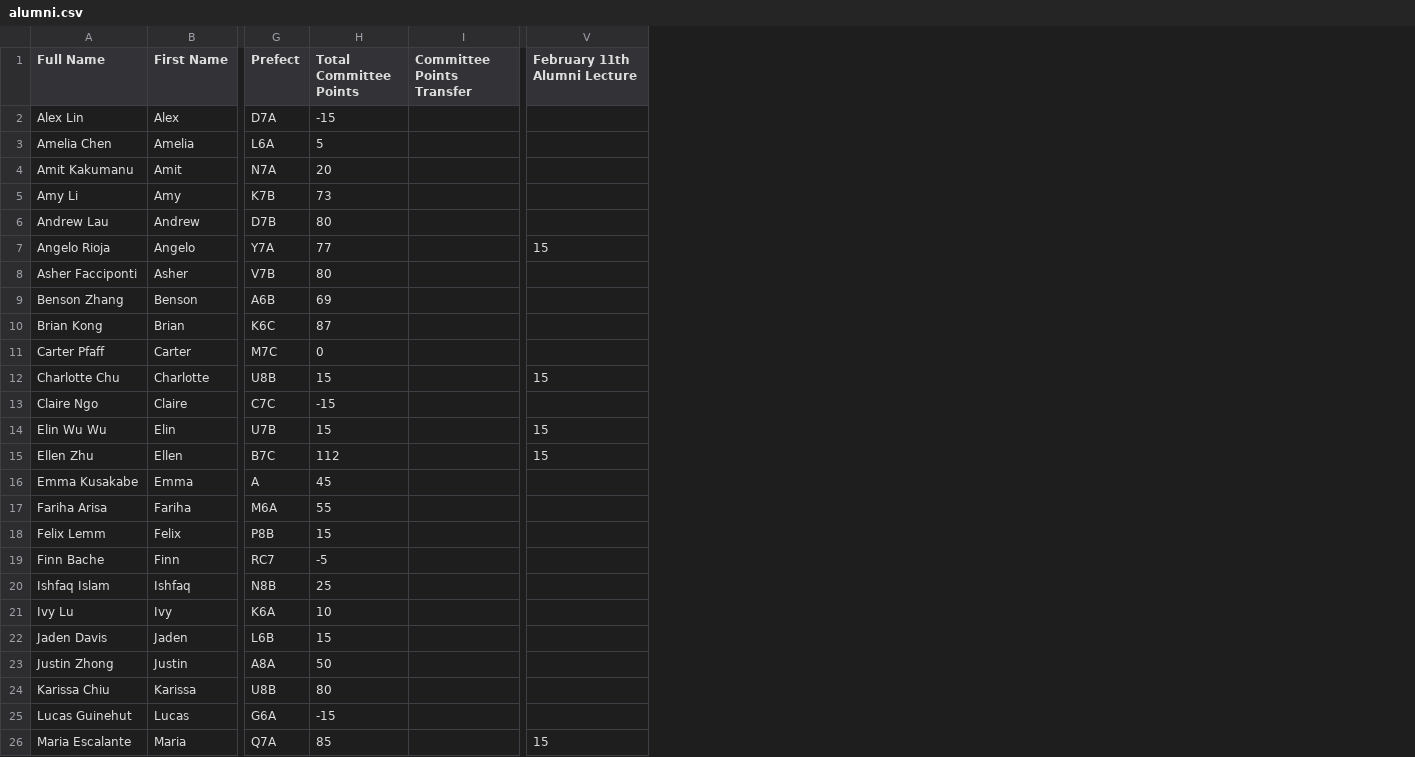
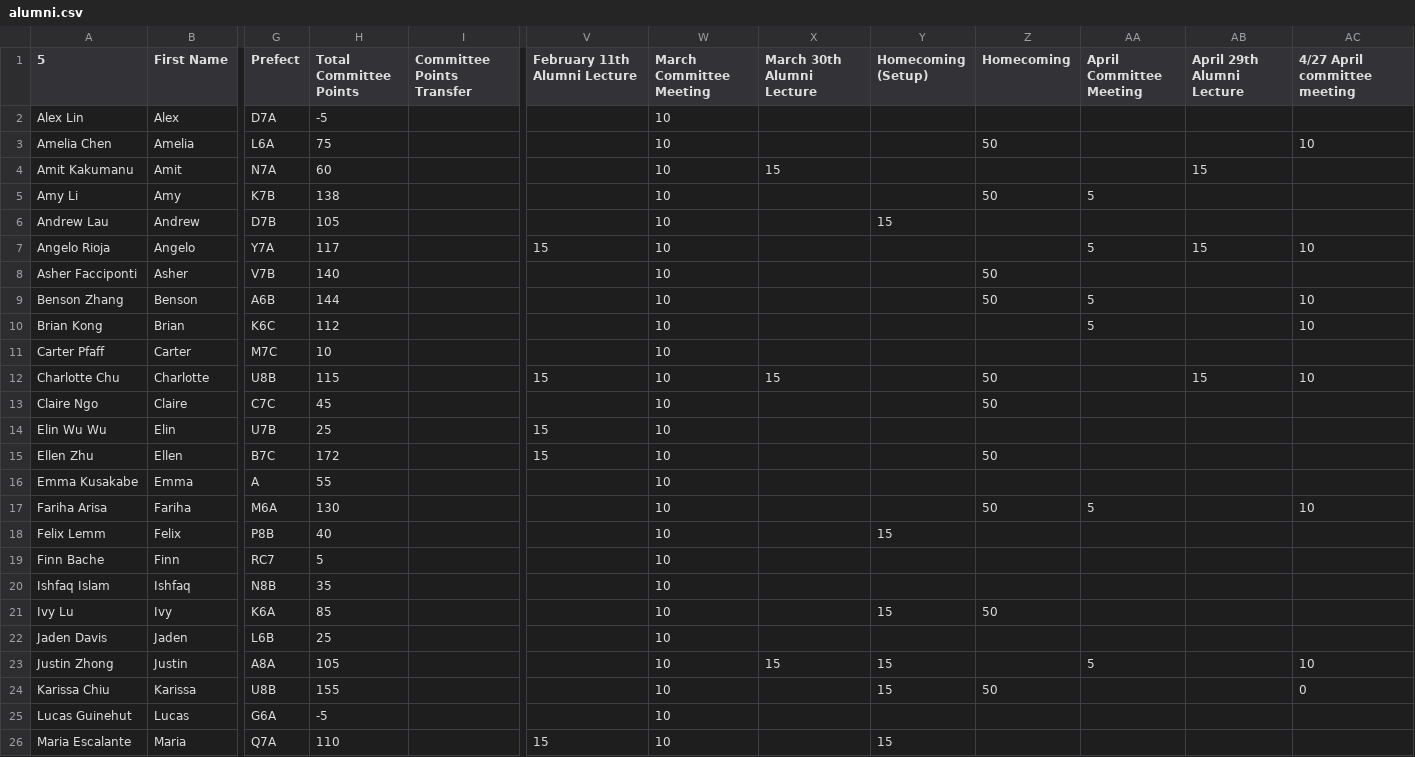
Before and after one commit to BTHS-NHS-Secretaries/bthsnhs.org, a CSV file: alumni.csv, drawn as a sheet; only a part is shown, gaps mark what is left out; the diff covers the shown part only; the diff names each change by its address in the sheet, - before the commit and + after, or states it on an @@ line.

```diff
--- a/alumni.csv
+++ b/alumni.csv
+column W (March Committee Meeting), rows 2-26: all 10
+column X (March 30th Alumni Lecture), rows 4-23: 15 |  |  |  |  |  |  |  | 15 |  |  |  |  |  |  |  |  |  |  | 15
+column Y (Homecoming (Setup)), rows 6-26: 15 |  |  |  |  |  |  |  |  |  |  |  | 15 |  |  | 15 |  | 15 | 15 |  | 15
+column Z (Homecoming), rows 3-24: 50 |  | 50 |  |  | 50 | 50 |  |  | 50 | 50 |  | 50 |  | 50 |  |  |  | 50 |  |  | 50
+column AA (April Committee Meeting), rows 5-23: 5 |  | 5 |  | 5 | 5 |  |  |  |  |  |  | 5 |  |  |  |  |  | 5
+column AB (April 29th Alumni Lecture), rows 4-12: 15 |  |  | 15 |  |  |  |  | 15
+column AC (4/27 April committee meeting), rows 3-24: 10 |  |  |  | 10 |  | 10 | 10 |  | 10 |  |  |  |  | 10 |  |  |  |  |  | 10 | 0
-A1: Full Name
+A1: 5
-H2 (Total Committee Points): -15
+H2 (Total Committee Points): -5
-H3 (Total Committee Points): 5
+H3 (Total Committee Points): 75
-H4 (Total Committee Points): 20
+H4 (Total Committee Points): 60
-H5 (Total Committee Points): 73
+H5 (Total Committee Points): 138
-H6 (Total Committee Points): 80
+H6 (Total Committee Points): 105
-H7 (Total Committee Points): 77
+H7 (Total Committee Points): 117
-H8 (Total Committee Points): 80
+H8 (Total Committee Points): 140
-H9 (Total Committee Points): 69
+H9 (Total Committee Points): 144
-H10 (Total Committee Points): 87
+H10 (Total Committee Points): 112
-H11 (Total Committee Points): 0
+H11 (Total Committee Points): 10
-H12 (Total Committee Points): 15
+H12 (Total Committee Points): 115
-H13 (Total Committee Points): -15
+H13 (Total Committee Points): 45
-H14 (Total Committee Points): 15
+H14 (Total Committee Points): 25
-H15 (Total Committee Points): 112
+H15 (Total Committee Points): 172
-H16 (Total Committee Points): 45
+H16 (Total Committee Points): 55
-H17 (Total Committee Points): 55
+H17 (Total Committee Points): 130
-H18 (Total Committee Points): 15
+H18 (Total Committee Points): 40
-H19 (Total Committee Points): -5
+H19 (Total Committee Points): 5
-H20 (Total Committee Points): 25
+H20 (Total Committee Points): 35
-H21 (Total Committee Points): 10
+H21 (Total Committee Points): 85
-H22 (Total Committee Points): 15
+H22 (Total Committee Points): 25
-H23 (Total Committee Points): 50
+H23 (Total Committee Points): 105
-H24 (Total Committee Points): 80
+H24 (Total Committee Points): 155
-H25 (Total Committee Points): -15
+H25 (Total Committee Points): -5
-H26 (Total Committee Points): 85
+H26 (Total Committee Points): 110
```
Also changed, not shown: 23 edited cells elsewhere in this file, college.csv, community.csv, 9 other files.
